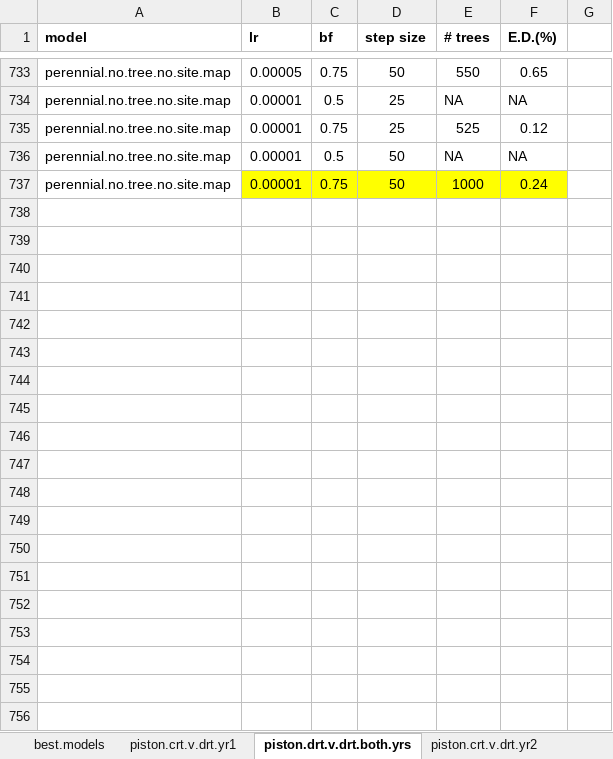
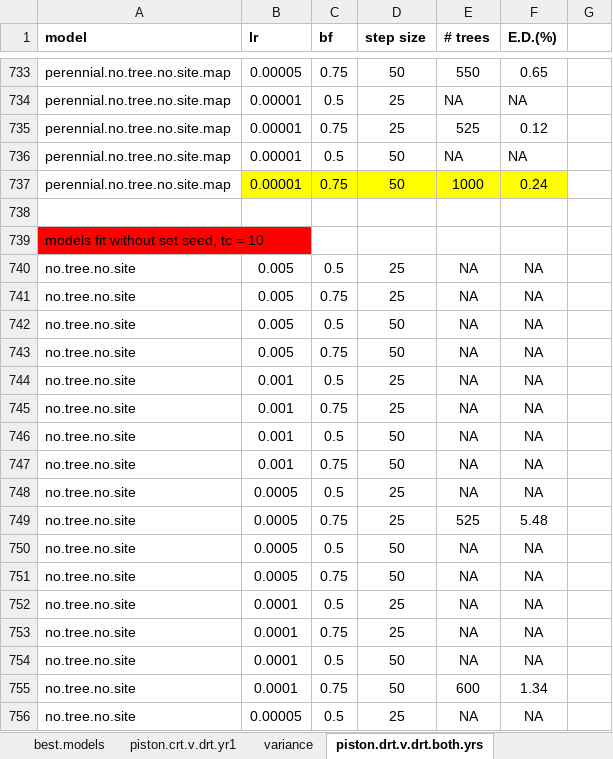
Before and after one commit to sjworthy/Drought.Traits, an Excel workbook: model.specs.xlsx, sheet piston.drt.v.drt.both.yrs, drawn as a sheet; only a part is shown, gaps mark what is left out; values as stored, in another font and other column widths than the file's, no borders; the diff covers the shown part only; the diff names each change by its address in the sheet, - before the commit and + after, or states it on an @@ line.

```diff
--- a/model.specs.xlsx (sheet piston.drt.v.drt.both.yrs)
+++ b/model.specs.xlsx (sheet piston.drt.v.drt.both.yrs)
+sheet tab: variance
+row 738: (empty)
+row 739: models fit without set seed, tc = 10
+row 740: no.tree.no.site | 0.005 | 0.5 | 25 | NA | NA
+row 741: no.tree.no.site | 0.005 | 0.75 | 25 | NA | NA
+row 742: no.tree.no.site | 0.005 | 0.5 | 50 | NA | NA
+row 743: no.tree.no.site | 0.005 | 0.75 | 50 | NA | NA
+row 744: no.tree.no.site | 0.001 | 0.5 | 25 | NA | NA
+row 745: no.tree.no.site | 0.001 | 0.75 | 25 | NA | NA
+row 746: no.tree.no.site | 0.001 | 0.5 | 50 | NA | NA
+row 747: no.tree.no.site | 0.001 | 0.75 | 50 | NA | NA
+row 748: no.tree.no.site | 0.0005 | 0.5 | 25 | NA | NA
+row 749: no.tree.no.site | 0.0005 | 0.75 | 25 | 525 | 5.48
+row 750: no.tree.no.site | 0.0005 | 0.5 | 50 | NA | NA
+row 751: no.tree.no.site | 0.0005 | 0.75 | 50 | NA | NA
+row 752: no.tree.no.site | 0.0001 | 0.5 | 25 | NA | NA
+row 753: no.tree.no.site | 0.0001 | 0.75 | 25 | NA | NA
+row 754: no.tree.no.site | 0.0001 | 0.5 | 50 | NA | NA
+row 755: no.tree.no.site | 0.0001 | 0.75 | 50 | 600 | 1.34
+row 756: no.tree.no.site | 0.00005 | 0.5 | 25 | NA | NA
```
Also changed, not shown: 55 added rows and cell formats elsewhere in this sheet, sheet piston.crt.v.drt.yr1, sheet piston.crt.v.drt.yr2, sheet best.models, 46 other files.
